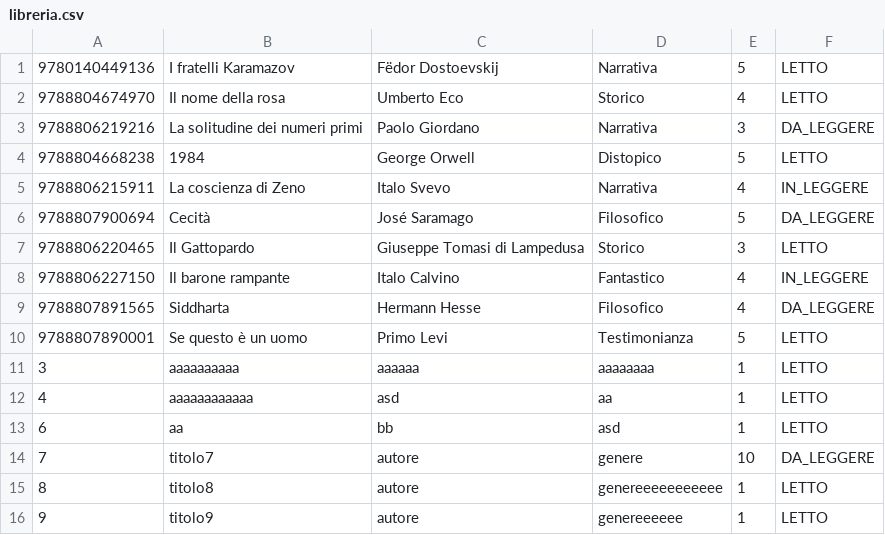
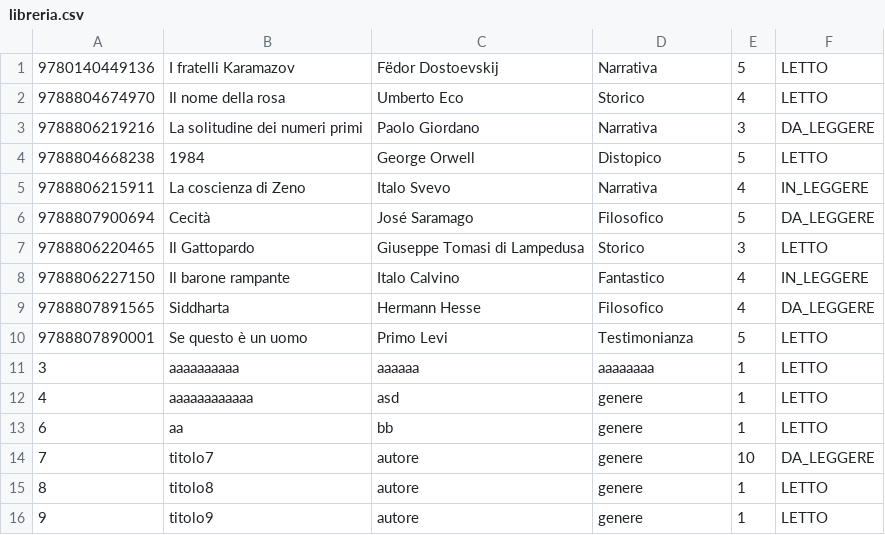
Before and after one commit to Helgrind18/ProgettoIngegneriaSoftware, a CSV file: src/main/java/org/example/files/libreria.csv, drawn as a sheet.

```diff
--- a/src/main/java/org/example/files/libreria.csv
+++ b/src/main/java/org/example/files/libreria.csv
@@ -11,6 +11,6 @@
 3,aaaaaaaaaa,aaaaaa,aaaaaaaa,1,LETTO
-4,aaaaaaaaaaaa,asd,aa,1,LETTO
-6,aa,bb,asd,1,LETTO
+4,aaaaaaaaaaaa,asd,genere,1,LETTO
+6,aa,bb,genere,1,LETTO
 7,titolo7,autore,genere,10,DA_LEGGERE
-8,titolo8,autore,genereeeeeeeeeee,1,LETTO
-9,titolo9,autore,genereeeeee,1,LETTO
+8,titolo8,autore,genere,1,LETTO
+9,titolo9,autore,genere,1,LETTO
```
Also changed, not shown: 5 other files.
